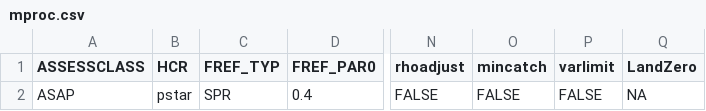
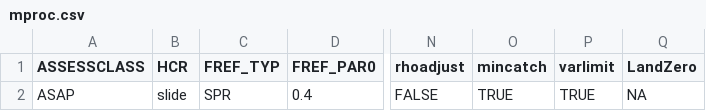
Before and after one commit to lkerr/groundfish-MSE, a CSV file: modelParameters/mproc.csv, drawn as a sheet; only a part is shown, gaps mark what is left out; the diff names each change by its address in the sheet, - before the commit and + after, or states it on an @@ line.

```diff
--- a/modelParameters/mproc.csv
+++ b/modelParameters/mproc.csv
-B2 (HCR): pstar
+B2 (HCR): slide
-O2 (mincatch): FALSE
+O2 (mincatch): TRUE
-P2 (varlimit): FALSE
+P2 (varlimit): TRUE
```
Also changed, not shown: 3 other files.
